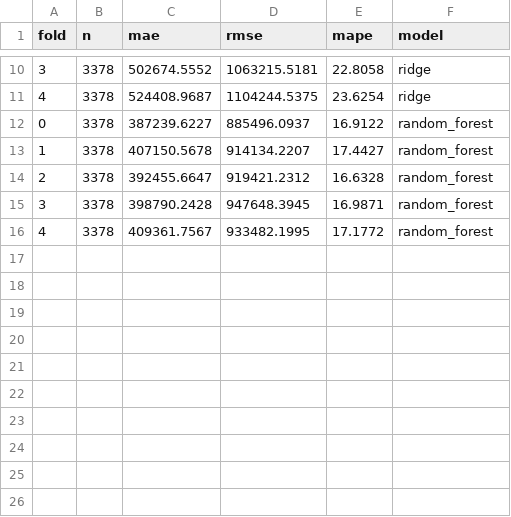
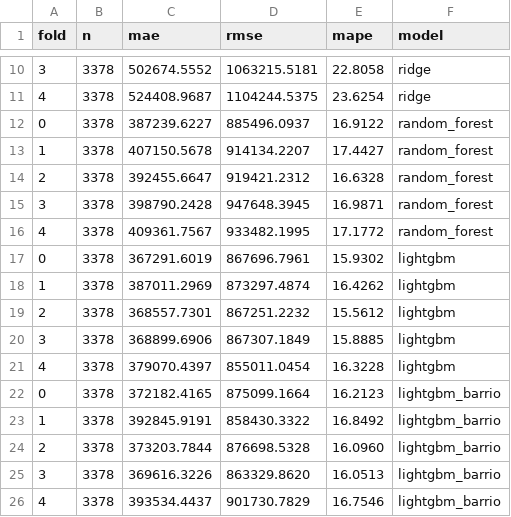
Before and after one commit to RafaGM1108/medellin-rent-predictor, a CSV file: data/08_reporting/model_cv_folds.csv, drawn as a sheet; only a part is shown, gaps mark what is left out; the diff names each change by its address in the sheet, - before the commit and + after, or states it on an @@ line.

Commit message:
data: add LightGBM tuning and cross-validation metrics
Refs #28

```diff
--- a/data/08_reporting/model_cv_folds.csv
+++ b/data/08_reporting/model_cv_folds.csv
+row 17: 0 | 3378 | 367291.6019 | 867696.7961 | 15.9302 | lightgbm
+row 18: 1 | 3378 | 387011.2969 | 873297.4874 | 16.4262 | lightgbm
+row 19: 2 | 3378 | 368557.7301 | 867251.2232 | 15.5612 | lightgbm
+row 20: 3 | 3378 | 368899.6906 | 867307.1849 | 15.8885 | lightgbm
+row 21: 4 | 3378 | 379070.4397 | 855011.0454 | 16.3228 | lightgbm
+row 22: 0 | 3378 | 372182.4165 | 875099.1664 | 16.2123 | lightgbm_barrio
+row 23: 1 | 3378 | 392845.9191 | 858430.3322 | 16.8492 | lightgbm_barrio
+row 24: 2 | 3378 | 373203.7844 | 876698.5328 | 16.0960 | lightgbm_barrio
+row 25: 3 | 3378 | 369616.3226 | 863329.8620 | 16.0513 | lightgbm_barrio
+row 26: 4 | 3378 | 393534.4437 | 901730.7829 | 16.7546 | lightgbm_barrio
```
Also changed, not shown: data/08_reporting/model_comparison.csv, 2 other files.
